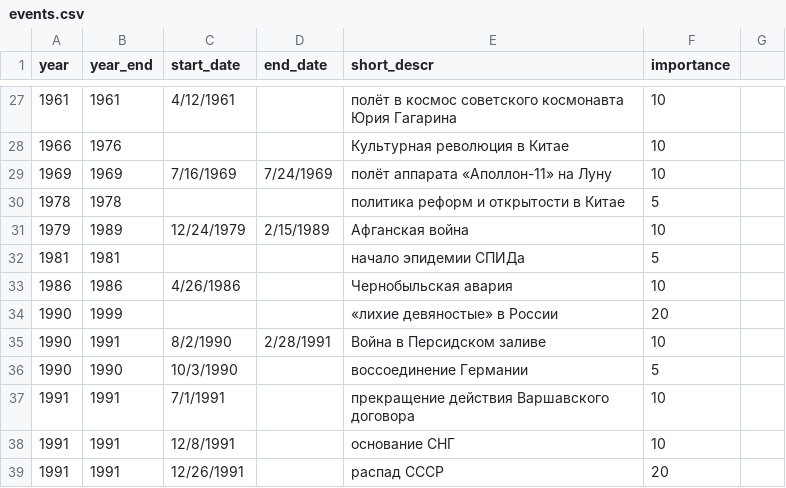
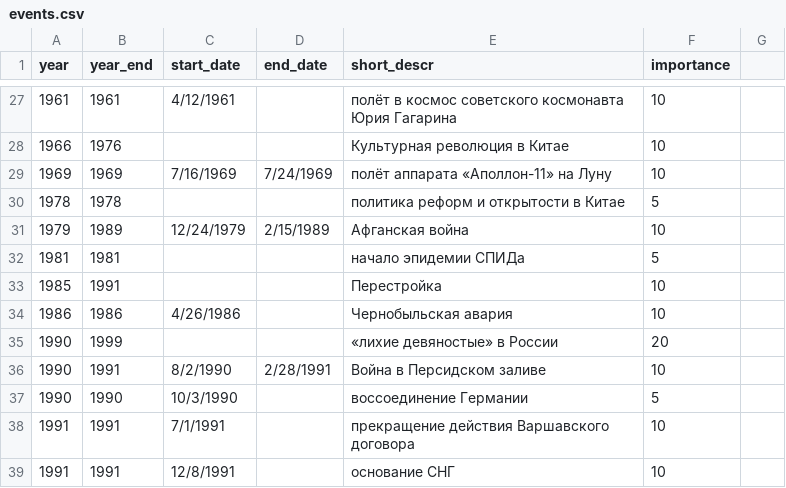
Before and after one commit to wikipopadanets/wikipopadanets.github.io, a CSV file: raw_data/events.csv, drawn as a sheet; only a part is shown, gaps mark what is left out; the shorter side is filled out with more unchanged rows; the diff names each change by its address in the sheet, - before the commit and + after, or states it on an @@ line.

```diff
--- a/raw_data/events.csv
+++ b/raw_data/events.csv
+row 33: 1985 | 1991 |  |  | Перестройка | 10
```
Also changed, not shown: 14 other files.
